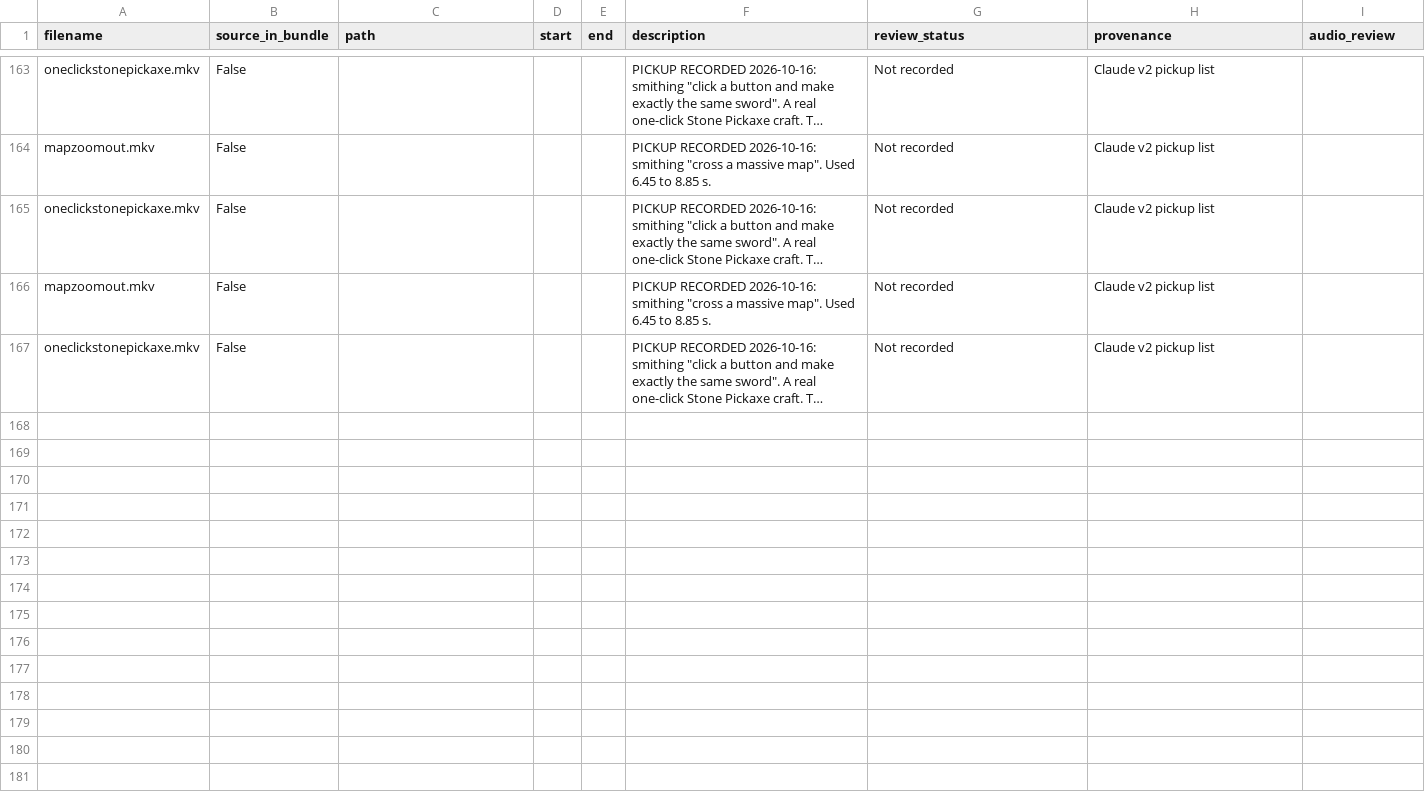
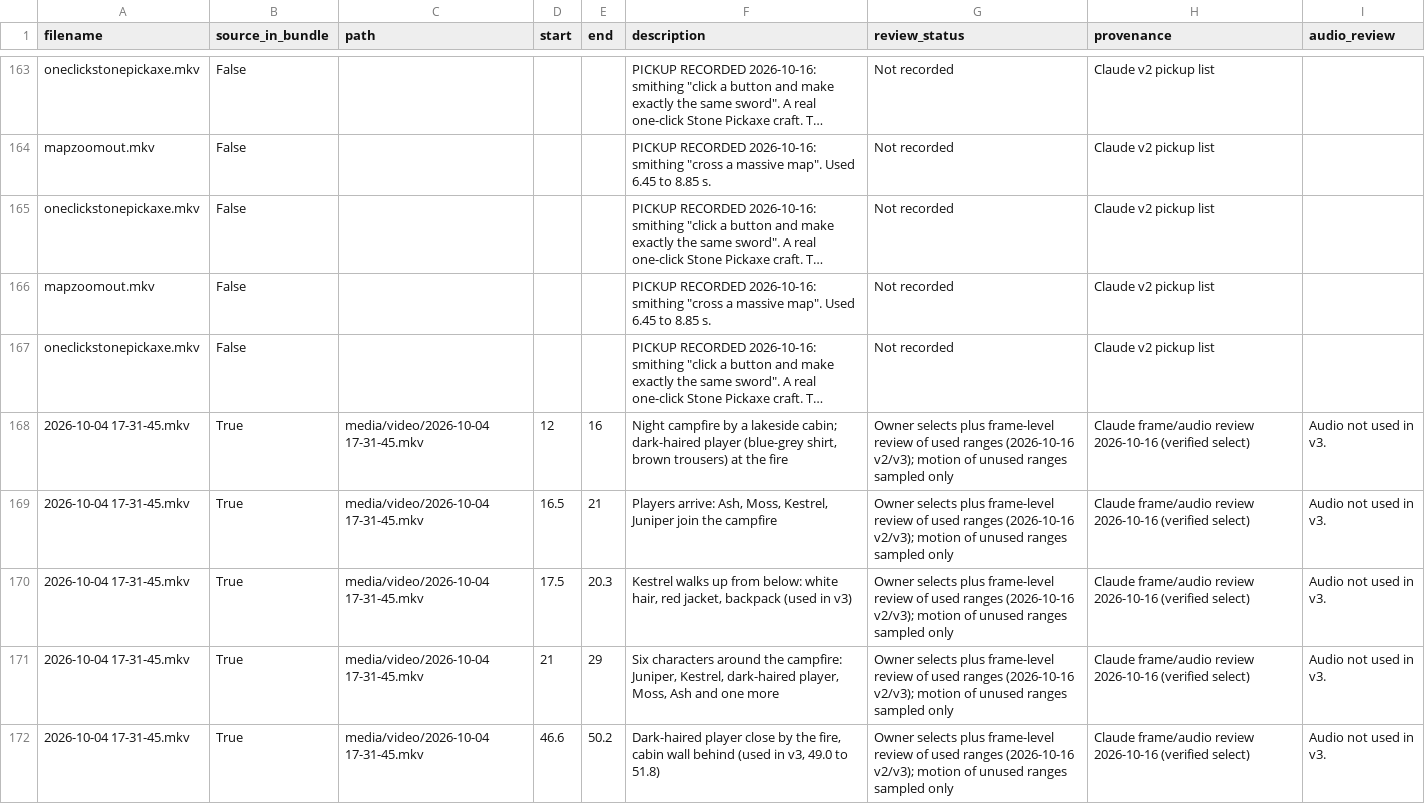
Before and after one commit to lcbmann/asciilands-reel-media, a CSV file: smithing/library/shot-log.csv, drawn as a sheet; only a part is shown, gaps mark what is left out; long unchanged cells end in …; the diff covers the shown part only; the diff names each change by its address in the sheet, - before the commit and + after, or states it on an @@ line.

```diff
--- a/smithing/library/shot-log.csv
+++ b/smithing/library/shot-log.csv
+row 168: 2026-10-04 17-31-45.mkv | True | media/video/2026-10-04 17-31-45.mkv | 12 | 16 | Night campfire by a lakeside cabin; dark-haired player (blue-grey shirt, brown trousers) at the fire | Owner selects plus frame-level review of used ranges (2026-10-16 v2/v3); motion of unused ranges sampled only | Claude frame/audio review 2026-10-16 (verified select) | Audio not used in v3.
+row 169: 2026-10-04 17-31-45.mkv | True | media/video/2026-10-04 17-31-45.mkv | 16.5 | 21 | Players arrive: Ash, Moss, Kestrel, Juniper join the campfire | Owner selects plus frame-level review of used ranges (2026-10-16 v2/v3); motion of unused ranges sampled only | Claude frame/audio review 2026-10-16 (verified select) | Audio not used in v3.
+row 170: 2026-10-04 17-31-45.mkv | True | media/video/2026-10-04 17-31-45.mkv | 17.5 | 20.3 | Kestrel walks up from below: white hair, red jacket, backpack (used in v3) | Owner selects plus frame-level review of used ranges (2026-10-16 v2/v3); motion of unused ranges sampled only | Claude frame/audio review 2026-10-16 (verified select) | Audio not used in v3.
+row 171: 2026-10-04 17-31-45.mkv | True | media/video/2026-10-04 17-31-45.mkv | 21 | 29 | Six characters around the campfire: Juniper, Kestrel, dark-haired player, Moss, Ash and one more | Owner selects plus frame-level review of used ranges (2026-10-16 v2/v3); motion of unused ranges sampled only | Claude frame/audio review 2026-10-16 (verified select) | Audio not used in v3.
+row 172: 2026-10-04 17-31-45.mkv | True | media/video/2026-10-04 17-31-45.mkv | 46.6 | 50.2 | Dark-haired player close by the fire, cabin wall behind (used in v3, 49.0 to 51.8) | Owner selects plus frame-level review of used ranges (2026-10-16 v2/v3); motion of unused ranges sampled only | Claude frame/audio review 2026-10-16 (verified select) | Audio not used in v3.
```
Also changed, not shown: 4 added rows elsewhere in this file, 7 other files.
